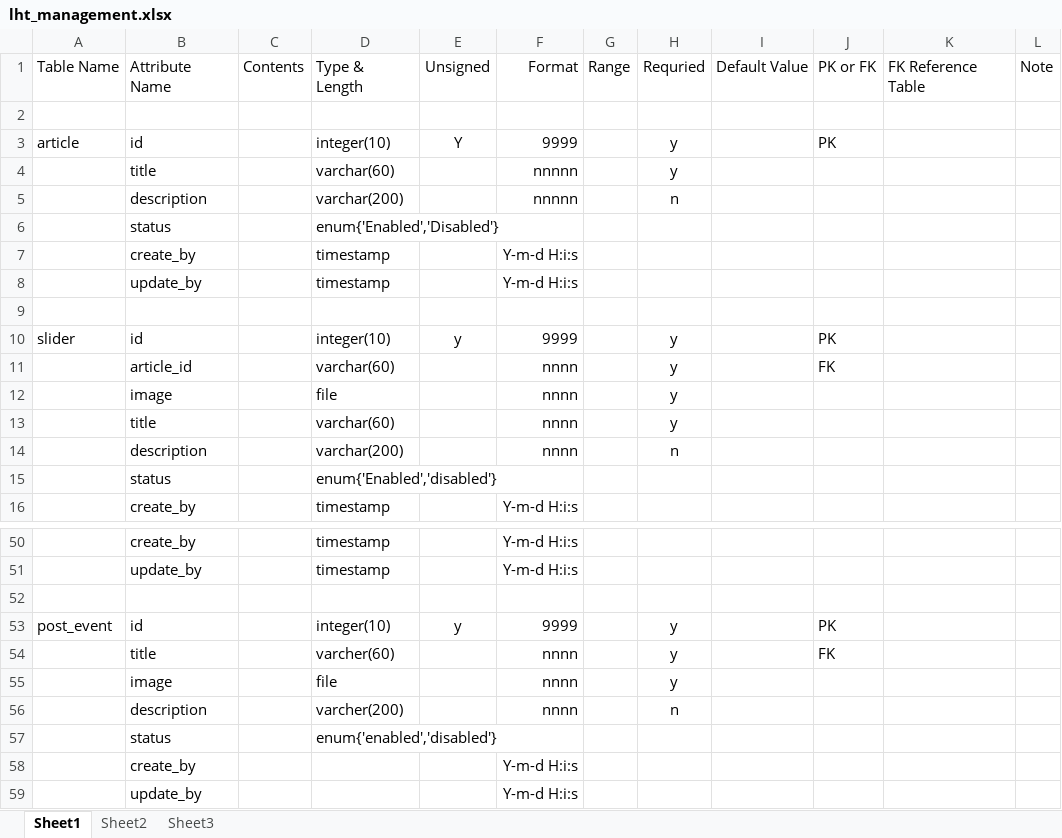
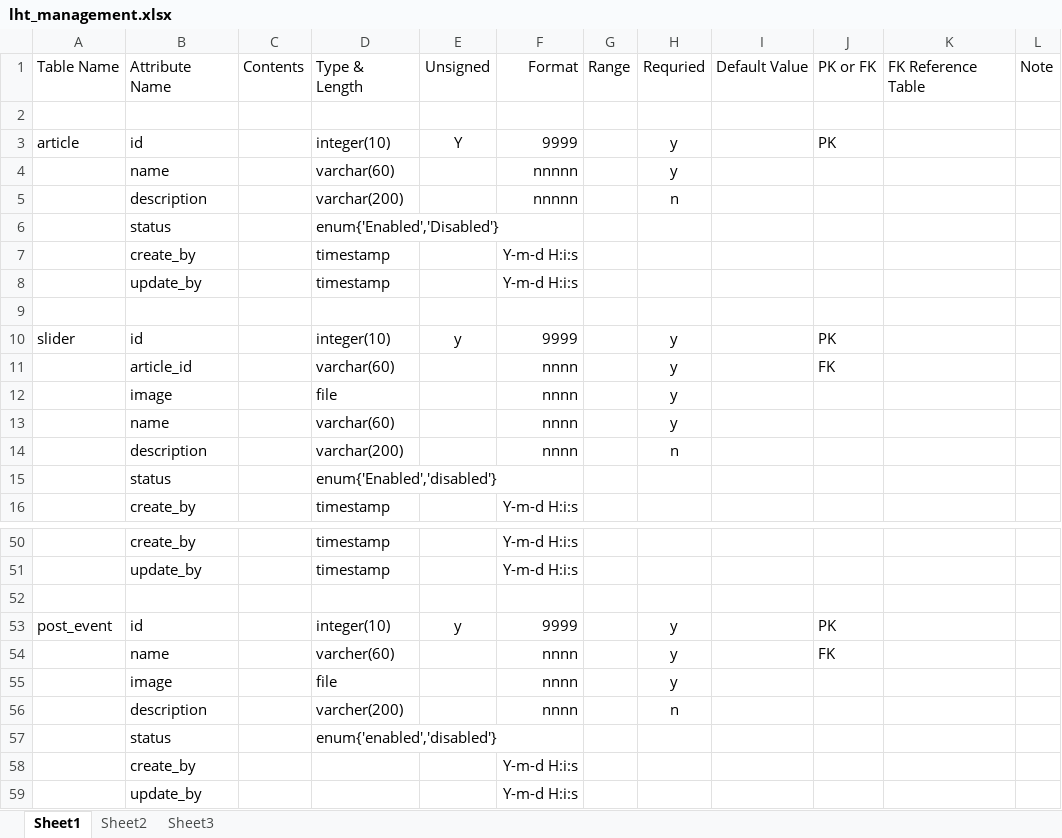
Before and after one commit to hamsreyleak99/adminlht, an Excel workbook: lht_management.xlsx, sheet Sheet1, drawn as a sheet; only a part is shown, gaps mark what is left out; values as stored, in another font and other column widths than the file's, no borders; the diff names each change by its address in the sheet, - before the commit and + after, or states it on an @@ line.

```diff
--- a/lht_management.xlsx (sheet Sheet1)
+++ b/lht_management.xlsx (sheet Sheet1)
-B4: title
+B4: name
-B13: title
+B13: name
-B54: title
+B54: name
```
Also changed, not shown: 4 other files.
